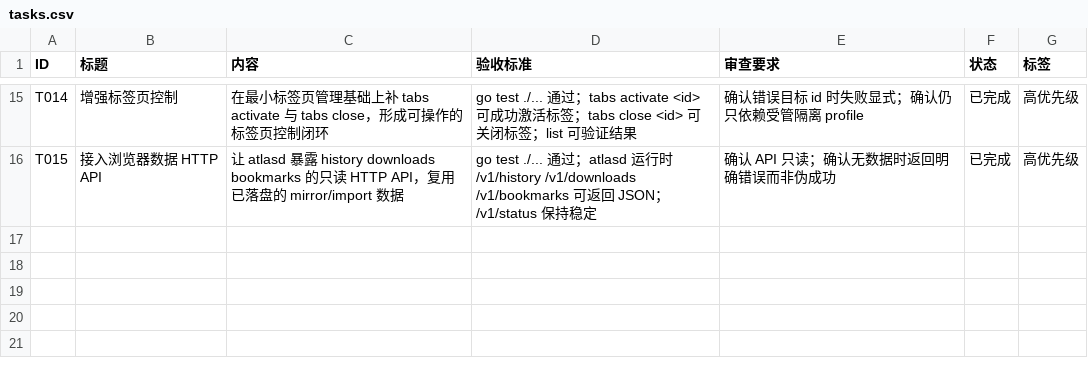
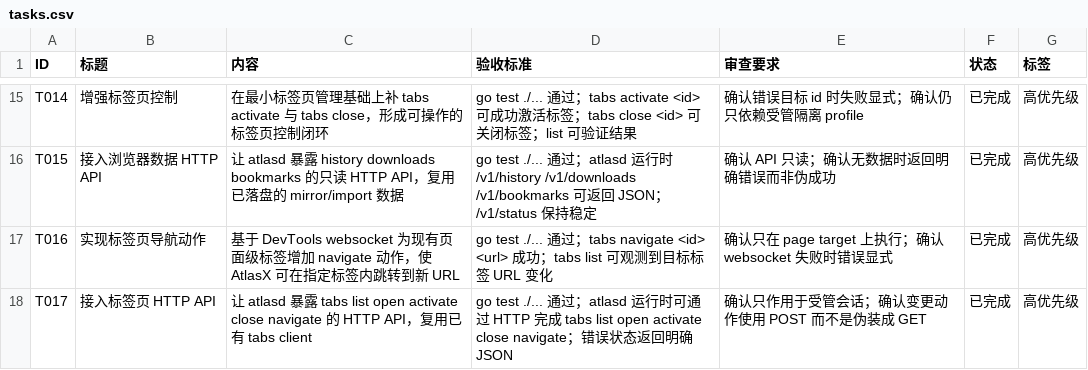
Before and after one commit to MisonL/AtlasX-Go, a CSV file: tasks.csv, drawn as a sheet; only a part is shown, gaps mark what is left out; the diff names each change by its address in the sheet, - before the commit and + after, or states it on an @@ line.

Commit message:
Add tab navigation and tab HTTP API

```diff
--- a/tasks.csv
+++ b/tasks.csv
+row 17: T016 | 实现标签页导航动作 | 基于 DevTools websocket 为现有页面级标签增加 navigate 动作，使 AtlasX 可在指定标签内跳转到新 URL | go test ./... 通过；tabs navigate <id> <url> 成功；tabs list 可观测到目标标签 URL 变化 | 确认只在 page target 上执行；确认 websocket 失败时错误显式 | 已完成 | 高优先级
+row 18: T017 | 接入标签页 HTTP API | 让 atlasd 暴露 tabs list open activate close navigate 的 HTTP API，复用已有 tabs client | go test ./... 通过；atlasd 运行时可通过 HTTP 完成 tabs list open activate close navigate；错误状态返回明确 JSON | 确认只作用于受管会话；确认变更动作使用 POST 而不是伪装成 GET | 已完成 | 高优先级
```
Also changed, not shown: 7 other files.
